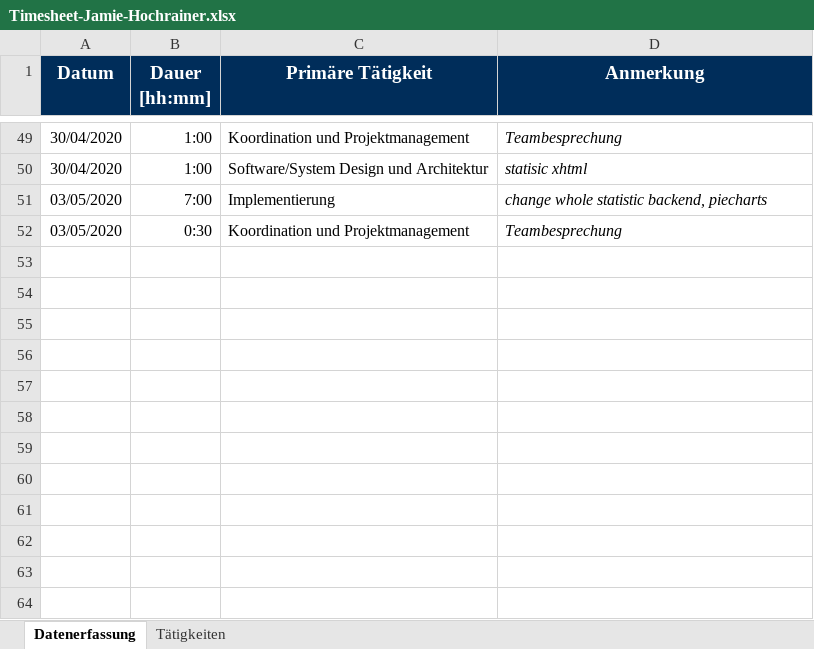
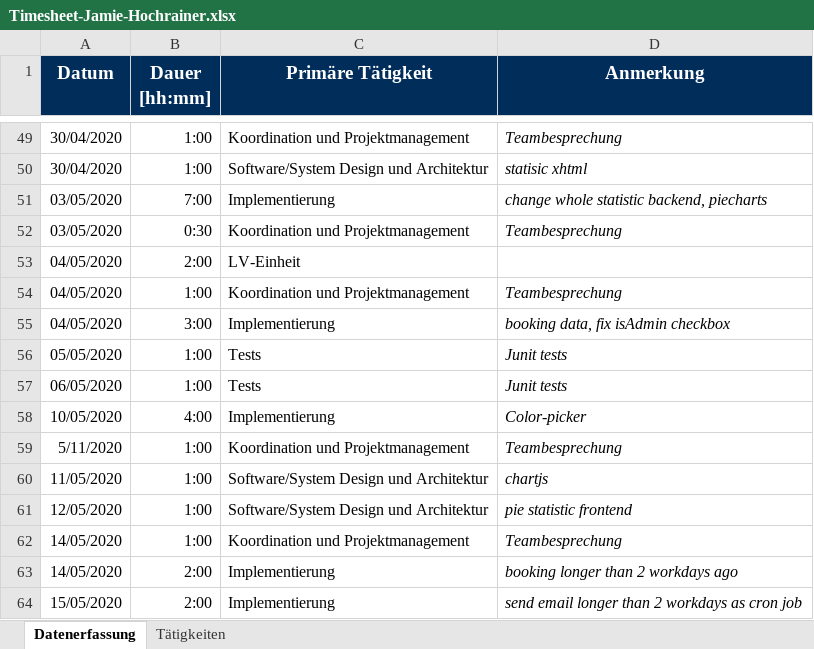
Before and after one commit to georg-wenzel/prodiga-IoT, an Excel workbook: docs/Timesheets/Timesheet-Jamie-Hochrainer.xlsx, sheet Datenerfassung, drawn as a sheet; only a part is shown, gaps mark what is left out; values as stored, in another font and other column widths than the file's, no borders; the diff names each change by its address in the sheet, - before the commit and + after, or states it on an @@ line.

Commit message:
Replace Timesheet-Jamie-Hochrainer.xlsx

```diff
--- a/docs/Timesheets/Timesheet-Jamie-Hochrainer.xlsx (sheet Datenerfassung)
+++ b/docs/Timesheets/Timesheet-Jamie-Hochrainer.xlsx (sheet Datenerfassung)
+row 53: 04/05/2020 | 2:00 | LV-Einheit
+row 54: 04/05/2020 | 1:00 | Koordination und Projektmanagement | Teambesprechung
+row 55: 04/05/2020 | 3:00 | Implementierung | booking data, fix isAdmin checkbox
+row 56: 05/05/2020 | 1:00 | Tests | Junit tests
+row 57: 06/05/2020 | 1:00 | Tests | Junit tests
+row 58: 10/05/2020 | 4:00 | Implementierung | Color-picker
+row 59: 5/11/2020 | 1:00 | Koordination und Projektmanagement | Teambesprechung
+row 60: 11/05/2020 | 1:00 | Software/System Design und Architektur | chartjs
+row 61: 12/05/2020 | 1:00 | Software/System Design und Architektur | pie statistic frontend
+row 62: 14/05/2020 | 1:00 | Koordination und Projektmanagement | Teambesprechung
+row 63: 14/05/2020 | 2:00 | Implementierung | booking longer than 2 workdays ago
+row 64: 15/05/2020 | 2:00 | Implementierung | send email longer than 2 workdays as cron job
```
